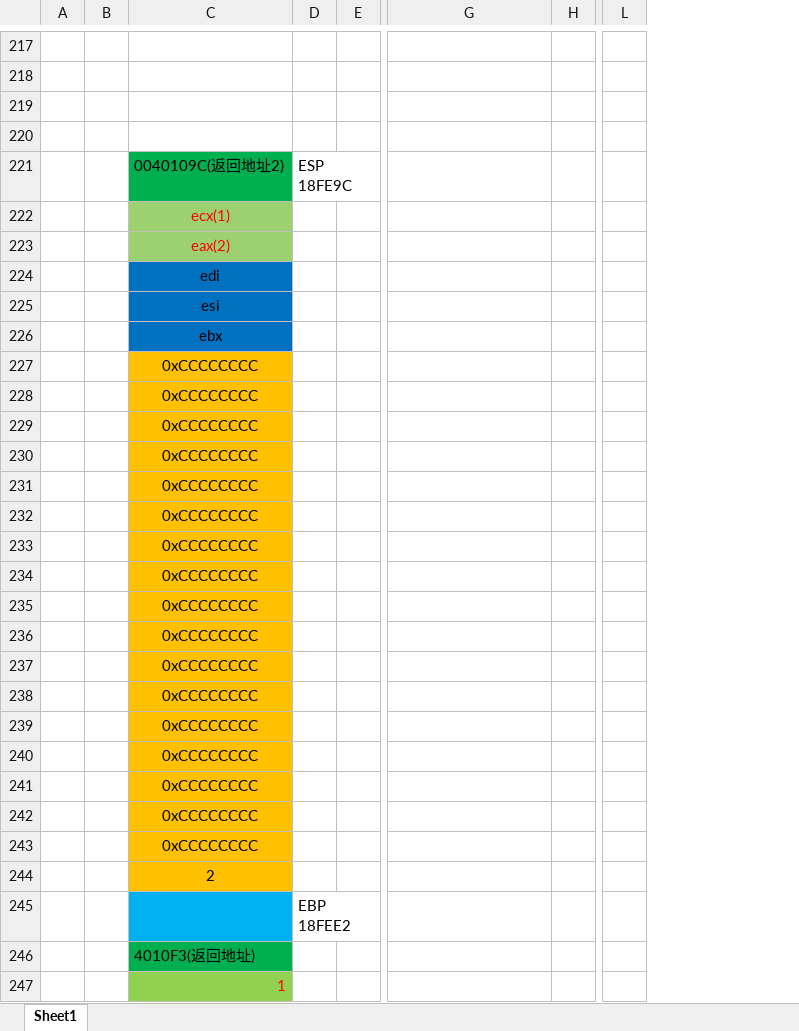
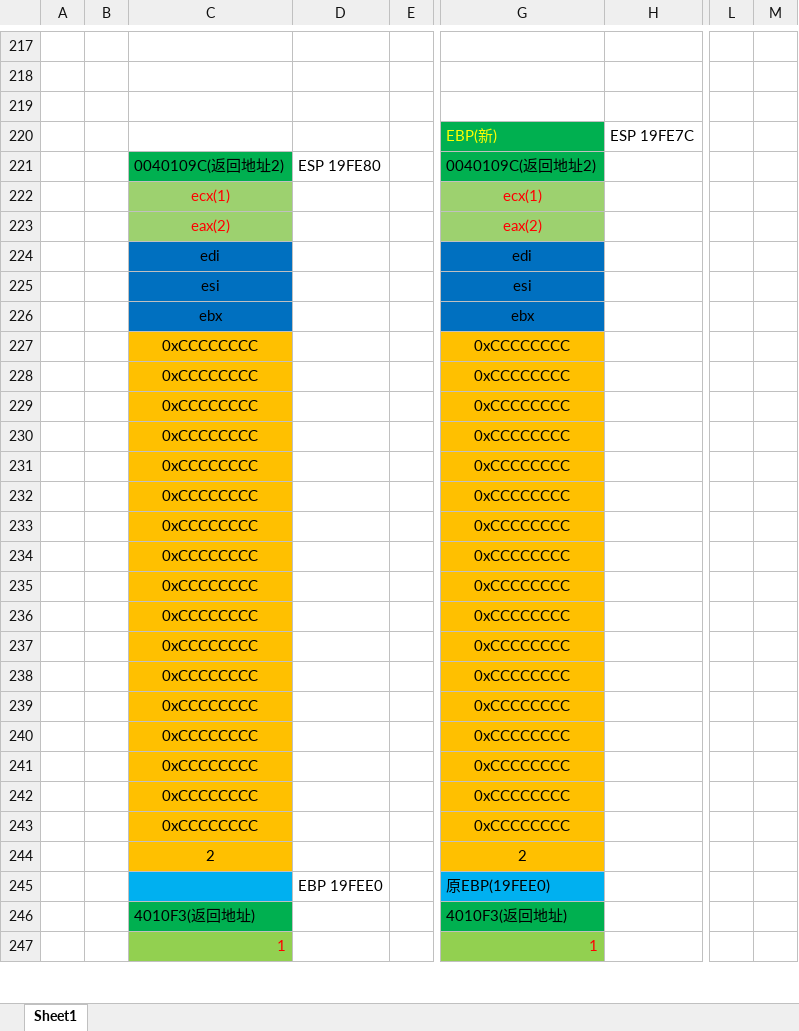
Before and after one commit to q920447939/java-study, an Excel workbook: assembler/StackDemo.xlsx, sheet Sheet1, drawn as a sheet; only a part is shown, gaps mark what is left out; values as stored, in another font and other column widths than the file's, no borders; removed rows and columns are numbered as before the commit, all else as after; rows hold the shown columns only; the diff covers the shown part only; the diff names each change by its address in the sheet, - before the commit and + after, or states it on an @@ line.

Commit message:
StackDemo.xlsx

```diff
--- a/assembler/StackDemo.xlsx (sheet Sheet1)
+++ b/assembler/StackDemo.xlsx (sheet Sheet1)
-column D, rows 221-245: ESP 18FE9C |  |  |  |  |  |  |  |  |  |  |  |  |  |  |  |  |  |  |  |  |  |  |  | EBP 18FEE2
+column D, rows 221-245: ESP 19FE80 |  |  |  |  |  |  |  |  |  |  |  |  |  |  |  |  |  |  |  |  |  |  |  | EBP 19FEE0
-column H, empty
+column H, row 220: ESP 19FE7C
-column L, empty
+column L, empty
+column M, empty
-row 220: (empty)
+row 220:  |  |  |  |  | EBP(新) | ESP 19FE7C
-G220:G221 fill: none
+G220:G221 fill: #00B050
-G221: (empty)
+G221: 0040109C(返回地址2)
-G222: (empty)
+G222: ecx(1)
-G222:G223 fill: none
+G222:G223 fill: #9DD16F
-G223: (empty)
+G223: eax(2)
-G224: (empty)
+G224: edi
-G224:G226 fill: none
+G224:G226 fill: #0070C0
-G225: (empty)
+G225: esi
-G226: (empty)
+G226: ebx
-G227:G243: (empty)
+G227:G243: 0xCCCCCCCC
-G227:G244 fill: none
+G227:G244 fill: #FFC000
-G244: (empty)
+G244: 2
-G245: (empty)
+G245: 原EBP(19FEE0)
-G245 fill: none
+G245 fill: #00B0F0
-G246: (empty)
+G246: 4010F3(返回地址)
-G246 fill: none
+G246 fill: #00B050
-G247: (empty)
+G247: 1
-G247 fill: none
+G247 fill: #92D050
```
Also changed, not shown: 218 added rows, 4 edited cells and cell formats elsewhere in this sheet, 1 other file.
